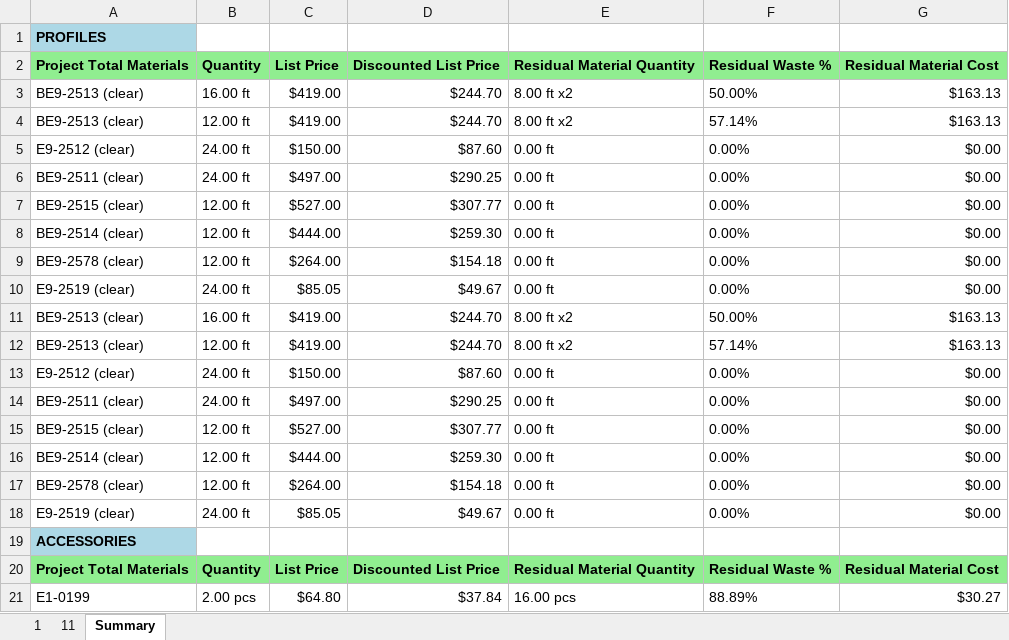
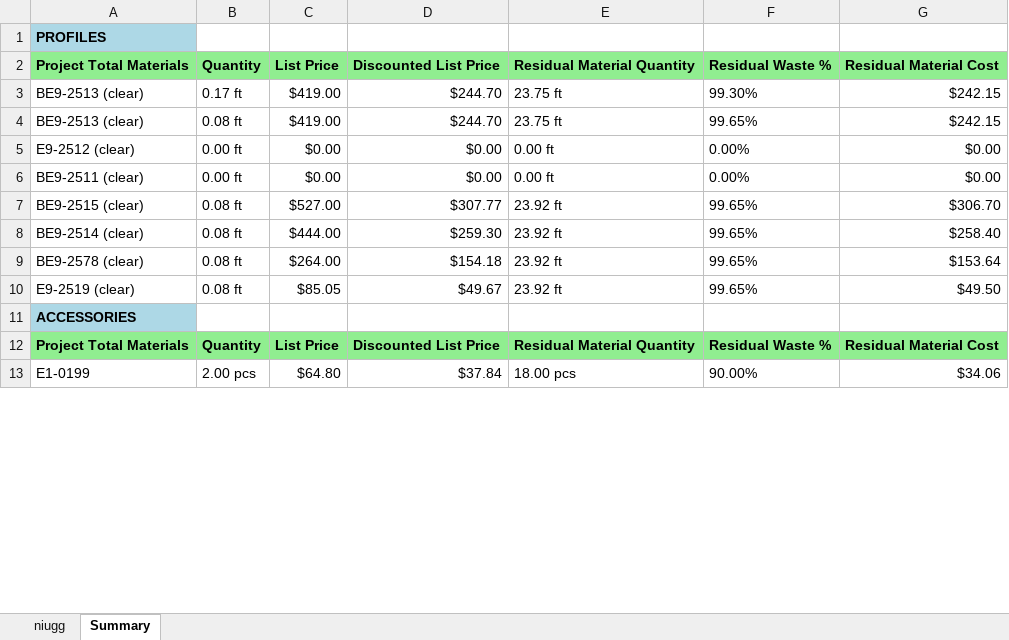
Before and after one commit to anthonyw298/Estimation, an Excel workbook: .files/1_Report.xlsx, sheet Summary, drawn as a sheet; only a part is shown; values as stored, in another font and other column widths than the file's, no borders; removed rows and columns are numbered as before the commit, all else as after; the diff covers the shown part only; the diff names each change by its address in the sheet, - before the commit and + after, or states it on an @@ line.

```diff
--- a/.files/1_Report.xlsx (sheet Summary)
+++ b/.files/1_Report.xlsx (sheet Summary)
-sheet tab: 1
+sheet tab: niugg
-sheet tab: 11
-B3: 16.00 ft
+B3: 0.17 ft
-E3:E4: 8.00 ft x2
+E3:E4: 23.75 ft
-F3: 50.00%
+F3: 99.30%
-G3:G4: $163.13
+G3:G4: $242.15
-B4: 12.00 ft
+B4: 0.08 ft
-F4: 57.14%
+F4: 99.65%
-B5:B6: 24.00 ft
+B5:B6: 0.00 ft
-C5: $150.00
+C5: $0.00
-D5: $87.60
+D5: $0.00
-C6: $497.00
+C6: $0.00
-D6: $290.25
+D6: $0.00
-B7:B9: 12.00 ft
+B7:B9: 0.08 ft
-E7:E10: 0.00 ft
+E7:E10: 23.92 ft
-F7:F10: 0.00%
+F7:F10: 99.65%
-G7: $0.00
+G7: $306.70
-G8: $0.00
+G8: $258.40
-G9: $0.00
+G9: $153.64
-B10: 24.00 ft
+B10: 0.08 ft
-G10: $0.00
+G10: $49.50
-row 11: BE9-2513 (clear) | 16.00 ft | $419.00 | $244.70 | 8.00 ft x2 | 50.00% | $163.13
-row 12: BE9-2513 (clear) | 12.00 ft | $419.00 | $244.70 | 8.00 ft x2 | 57.14% | $163.13
-row 13: E9-2512 (clear) | 24.00 ft | $150.00 | $87.60 | 0.00 ft | 0.00% | $0.00
-row 14: BE9-2511 (clear) | 24.00 ft | $497.00 | $290.25 | 0.00 ft | 0.00% | $0.00
-row 15: BE9-2515 (clear) | 12.00 ft | $527.00 | $307.77 | 0.00 ft | 0.00% | $0.00
-row 16: BE9-2514 (clear) | 12.00 ft | $444.00 | $259.30 | 0.00 ft | 0.00% | $0.00
-row 17: BE9-2578 (clear) | 12.00 ft | $264.00 | $154.18 | 0.00 ft | 0.00% | $0.00
-row 18: E9-2519 (clear) | 24.00 ft | $85.05 | $49.67 | 0.00 ft | 0.00% | $0.00
-E13: 16.00 pcs
+E13: 18.00 pcs
-F13: 88.89%
+F13: 90.00%
-G13: $30.27
+G13: $34.06
```
Also changed, not shown: 2 added rows, 17 removed rows and 39 edited cells elsewhere in this sheet, sheet niugg, 30 other files.
